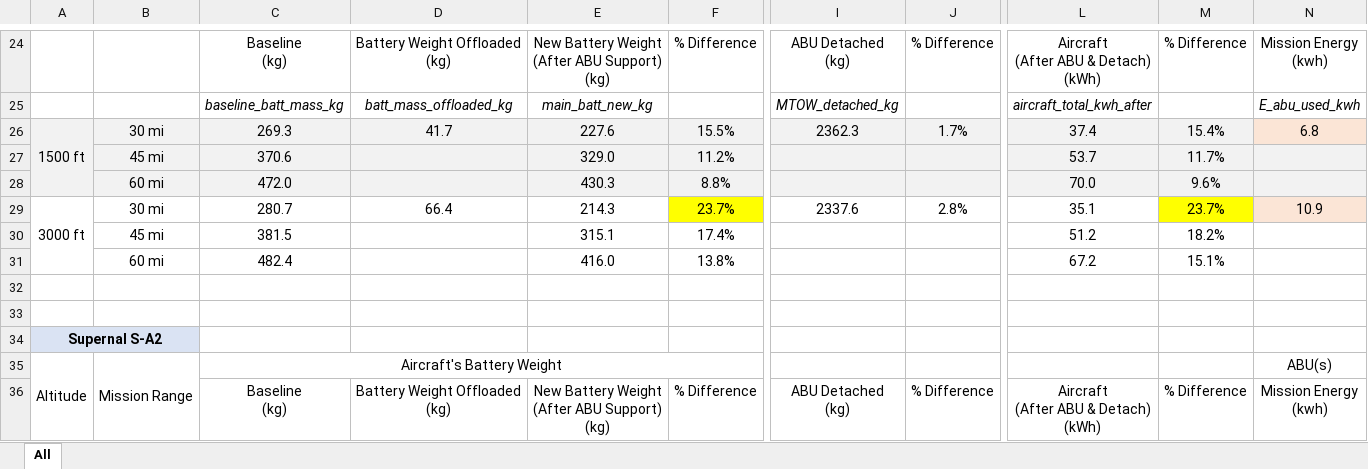
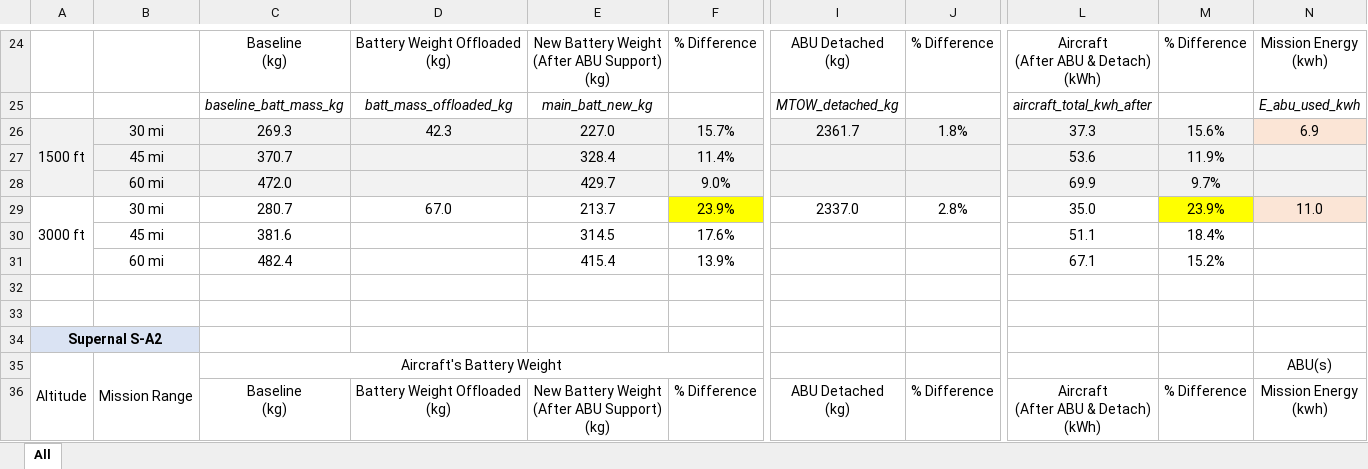
Before and after one commit to starbelt/evtolpy, an Excel workbook: analysis/cfg-case-study/result-summary/abu-analysis/detach_after_accelerate_climb_1500_3000_ft.xlsx, sheet All, drawn as a sheet; only a part is shown, gaps mark what is left out; values as stored, in another font and other column widths than the file's, no borders; charts and pictures not drawn; removed rows and columns are numbered as before the commit, all else as after; rows hold the shown columns only; the diff covers the shown part only; the diff names each change by its address in the sheet, - before the commit and + after, or states it on an @@ line.

Commit message:
Update results

```diff
--- a/analysis/cfg-case-study/result-summary/abu-analysis/detach_after_accelerate_climb_1500_3000_ft.xlsx (sheet All)
+++ b/analysis/cfg-case-study/result-summary/abu-analysis/detach_after_accelerate_climb_1500_3000_ft.xlsx (sheet All)
-D26: 41.7
+D26: 42.3
-E26: 227.6
+E26: 227.0
-F26: 15.5%
+F26: 15.7%
-I26: 2362.3
+I26: 2361.7
-J26: 1.7%
+J26: 1.8%
-L26: 37.4
+L26: 37.3
-M26: 15.4%
+M26: 15.6%
-N26: 6.8
+N26: 6.9
-row 27:  | 45 mi | 370.6 |  | 329.0 | 11.2% |  |  | 53.7 | 11.7%
-row 28:  | 60 mi | 472.0 |  | 430.3 | 8.8% |  |  | 70.0 | 9.6%
+row 27:  | 45 mi | 370.7 |  | 328.4 | 11.4% |  |  | 53.6 | 11.9%
+row 28:  | 60 mi | 472.0 |  | 429.7 | 9.0% |  |  | 69.9 | 9.7%
-D29: 66.4
+D29: 67.0
-E29: 214.3
+E29: 213.7
-F29: 23.7%
+F29: 23.9%
-I29: 2337.6
+I29: 2337.0
-L29: 35.1
+L29: 35.0
-M29: 23.7%
+M29: 23.9%
-N29: 10.9
+N29: 11.0
-row 30:  | 45 mi | 381.5 |  | 315.1 | 17.4% |  |  | 51.2 | 18.2%
-row 31:  | 60 mi | 482.4 |  | 416.0 | 13.8% |  |  | 67.2 | 15.1%
+row 30:  | 45 mi | 381.6 |  | 314.5 | 17.6% |  |  | 51.1 | 18.4%
+row 31:  | 60 mi | 482.4 |  | 415.4 | 13.9% |  |  | 67.1 | 15.2%
```
Also changed, not shown: 9 added rows, 9 removed rows and 39 edited cells elsewhere in this sheet, charts or pictures, 5 other files.
